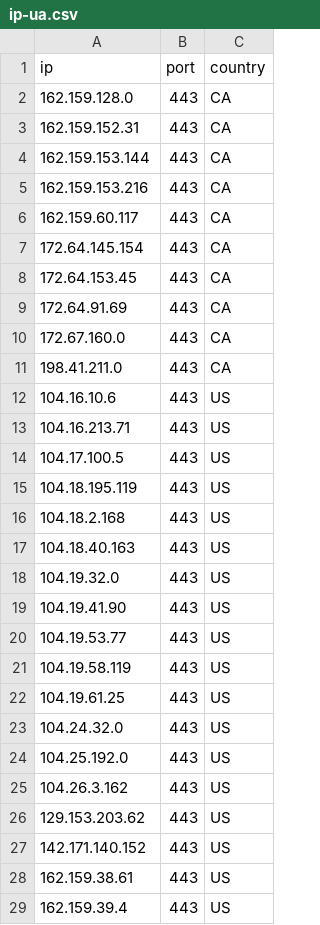
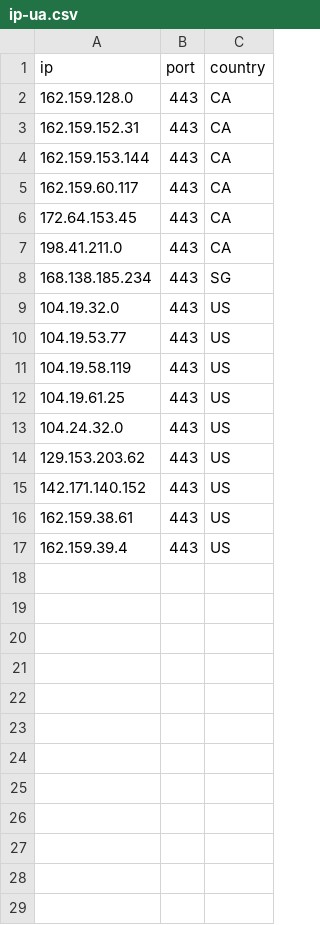
Before and after one commit to kexoub/CloudflareSpeedTest_txt, a CSV file: ip-ua.csv, drawn as a sheet.

```diff
--- a/ip-ua.csv
+++ b/ip-ua.csv
@@ -4,17 +4,7 @@ ip,port,country
 162.159.153.144,443,CA
-162.159.153.216,443,CA
 162.159.60.117,443,CA
-172.64.145.154,443,CA
 172.64.153.45,443,CA
-172.64.91.69,443,CA
-172.67.160.0,443,CA
 198.41.211.0,443,CA
-104.16.10.6,443,US
-104.16.213.71,443,US
-104.17.100.5,443,US
-104.18.195.119,443,US
-104.18.2.168,443,US
-104.18.40.163,443,US
+168.138.185.234,443,SG
 104.19.32.0,443,US
-104.19.41.90,443,US
 104.19.53.77,443,US
@@ -23,4 +13,2 @@ ip,port,country
 104.24.32.0,443,US
-104.25.192.0,443,US
-104.26.3.162,443,US
 129.153.203.62,443,US
```
Also changed, not shown: 4 other files.
